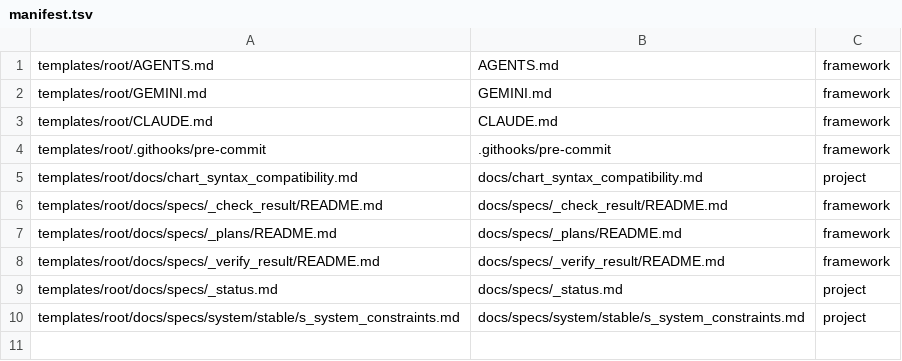
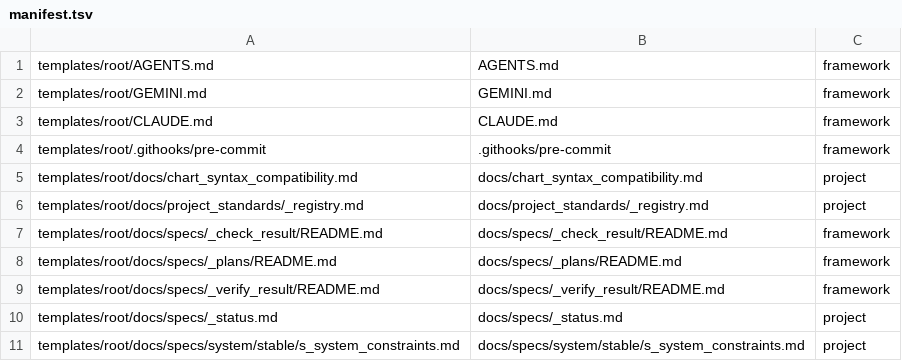
Before and after one commit to mfblog/specflow, a TSV file: tooling/manifest.tsv, drawn as a sheet; the diff names each change by its address in the sheet, - before the commit and + after, or states it on an @@ line.

Commit message:
fix: close specflow tooling review gaps

```diff
--- a/tooling/manifest.tsv
+++ b/tooling/manifest.tsv
+row 6: templates/root/docs/project_standards/_registry.md | docs/project_standards/_registry.md | project
```
Also changed, not shown: 11 other files.
